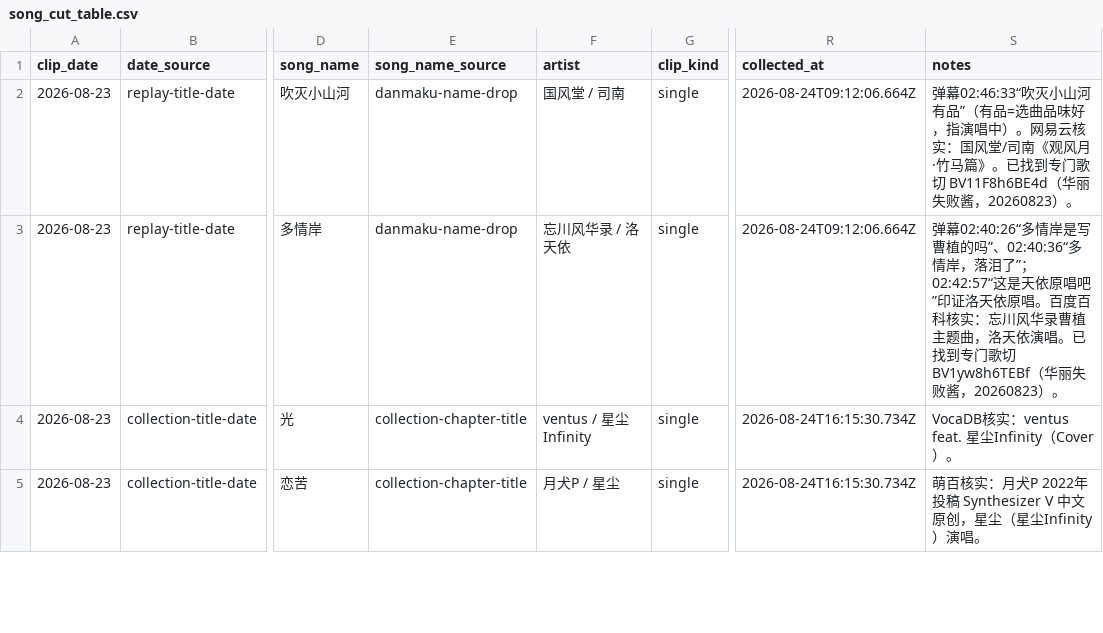
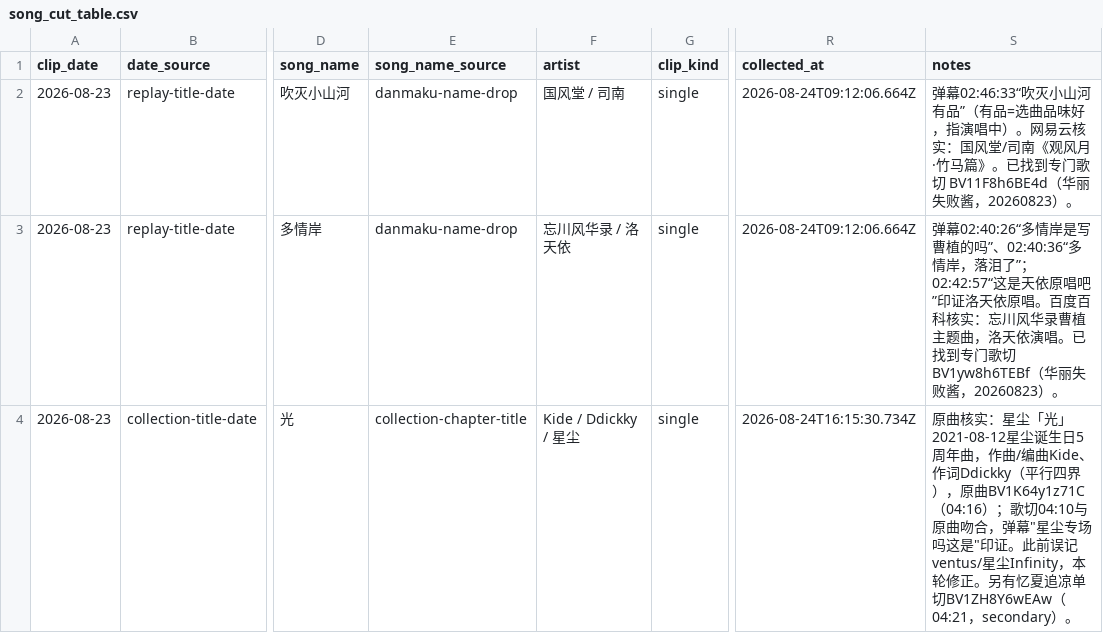
Before and after one commit to FTFwen/xiaosonglu-songlist-web, a CSV file: data/xiaosonglu/song_cut_table.csv, drawn as a sheet; only a part is shown, gaps mark what is left out; the shorter side is filled out with more unchanged rows; the diff covers the shown part only; the diff names each change by its address in the sheet, - before the commit and + after, or states it on an @@ line.

```diff
--- a/data/xiaosonglu/song_cut_table.csv
+++ b/data/xiaosonglu/song_cut_table.csv
-F4 (artist): ventus / 星尘Infinity
+F4 (artist): Kide / Ddickky / 星尘
-S4 (notes): VocaDB核实：ventus feat. 星尘Infinity（Cover）。
+S4 (notes): 原曲核实：星尘「光」2021-08-12星尘诞生日5周年曲，作曲/编曲Kide、作词Ddickky（平行四界），原曲BV1K64y1z71C（04:16）；歌切04:10与原曲吻合，弹幕"星尘专场吗这是"印证。此前误记ventus/星尘Infinity，本轮修正。另有忆夏追凉单切BV1ZH8Y6wEAw（04:21，secondary）。
```
Also changed, not shown: 3 added rows elsewhere in this file, 13 other files.
